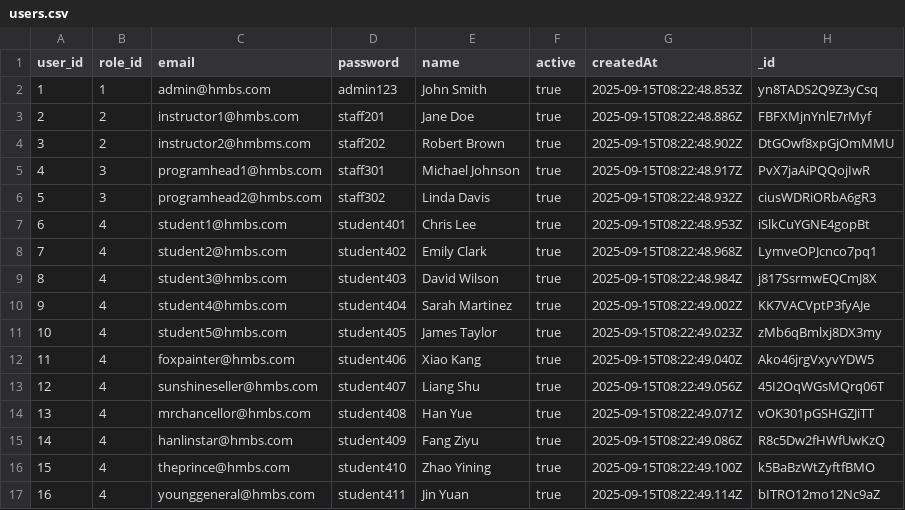
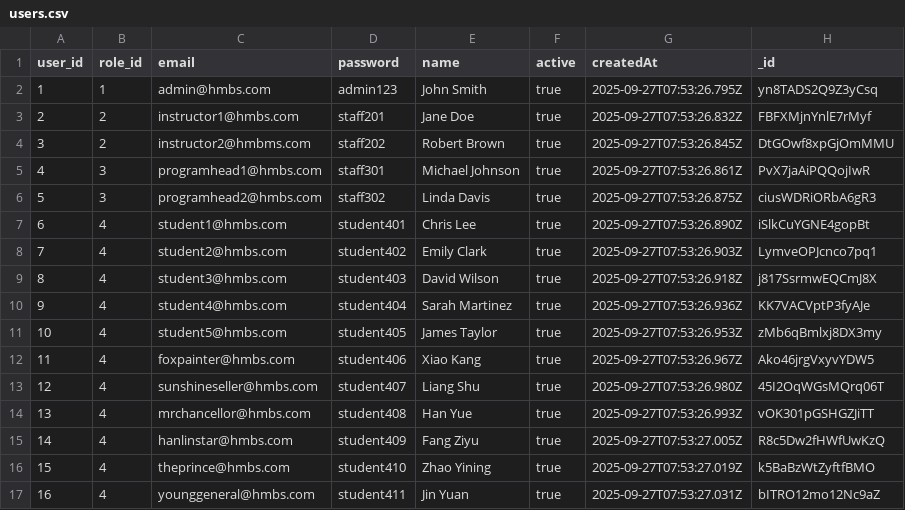
Before and after one commit to kang1Oh/hmbs_system, a CSV file: csv_files/users.csv, drawn as a sheet.

```diff
--- a/csv_files/users.csv
+++ b/csv_files/users.csv
@@ -1,17 +1,17 @@
 "user_id","role_id","email","password","name","active","createdAt","_id"
-1,1,"admin@hmbs.com","admin123","John Smith",true,"2025-09-15T08:22:48.853Z","yn8TADS2Q9Z3yCsq"
-2,2,"instructor1@hmbs.com","staff201","Jane Doe",true,"2025-09-15T08:22:48.886Z","FBFXMjnYnlE7rMyf"
-3,2,"instructor2@hmbms.com","staff202","Robert Brown",true,"2025-09-15T08:22:48.902Z","DtGOwf8xpGjOmMMU"
-4,3,"programhead1@hmbs.com","staff301","Michael Johnson",true,"2025-09-15T08:22:48.917Z","PvX7jaAiPQQojIwR"
-5,3,"programhead2@hmbs.com","staff302","Linda Davis",true,"2025-09-15T08:22:48.932Z","ciusWDRiORbA6gR3"
-6,4,"student1@hmbs.com","student401","Chris Lee",true,"2025-09-15T08:22:48.953Z","iSlkCuYGNE4gopBt"
-7,4,"student2@hmbs.com","student402","Emily Clark",true,"2025-09-15T08:22:48.968Z","LymveOPJcnco7pq1"
-8,4,"student3@hmbs.com","student403","David Wilson",true,"2025-09-15T08:22:48.984Z","j817SsrmwEQCmJ8X"
-9,4,"student4@hmbs.com","student404","Sarah Martinez",true,"2025-09-15T08:22:49.002Z","KK7VACVptP3fyAJe"
-10,4,"student5@hmbs.com","student405","James Taylor",true,"2025-09-15T08:22:49.023Z","zMb6qBmlxj8DX3my"
-11,4,"foxpainter@hmbs.com","student406","Xiao Kang",true,"2025-09-15T08:22:49.040Z","Ako46jrgVxyvYDW5"
-12,4,"sunshineseller@hmbs.com","student407","Liang Shu",true,"2025-09-15T08:22:49.056Z","45I2OqWGsMQrq06T"
-13,4,"mrchancellor@hmbs.com","student408","Han Yue",true,"2025-09-15T08:22:49.071Z","vOK301pGSHGZJiTT"
-14,4,"hanlinstar@hmbs.com","student409","Fang Ziyu",true,"2025-09-15T08:22:49.086Z","R8c5Dw2fHWfUwKzQ"
-15,4,"theprince@hmbs.com","student410","Zhao Yining",true,"2025-09-15T08:22:49.100Z","k5BaBzWtZyftfBMO"
-16,4,"younggeneral@hmbs.com","student411","Jin Yuan",true,"2025-09-15T08:22:49.114Z","bITRO12mo12Nc9aZ"
+1,1,"admin@hmbs.com","admin123","John Smith",true,"2025-09-27T07:53:26.795Z","yn8TADS2Q9Z3yCsq"
+2,2,"instructor1@hmbs.com","staff201","Jane Doe",true,"2025-09-27T07:53:26.832Z","FBFXMjnYnlE7rMyf"
+3,2,"instructor2@hmbms.com","staff202","Robert Brown",true,"2025-09-27T07:53:26.845Z","DtGOwf8xpGjOmMMU"
+4,3,"programhead1@hmbs.com","staff301","Michael Johnson",true,"2025-09-27T07:53:26.861Z","PvX7jaAiPQQojIwR"
+5,3,"programhead2@hmbs.com","staff302","Linda Davis",true,"2025-09-27T07:53:26.875Z","ciusWDRiORbA6gR3"
+6,4,"student1@hmbs.com","student401","Chris Lee",true,"2025-09-27T07:53:26.890Z","iSlkCuYGNE4gopBt"
+7,4,"student2@hmbs.com","student402","Emily Clark",true,"2025-09-27T07:53:26.903Z","LymveOPJcnco7pq1"
+8,4,"student3@hmbs.com","student403","David Wilson",true,"2025-09-27T07:53:26.918Z","j817SsrmwEQCmJ8X"
+9,4,"student4@hmbs.com","student404","Sarah Martinez",true,"2025-09-27T07:53:26.936Z","KK7VACVptP3fyAJe"
+10,4,"student5@hmbs.com","student405","James Taylor",true,"2025-09-27T07:53:26.953Z","zMb6qBmlxj8DX3my"
+11,4,"foxpainter@hmbs.com","student406","Xiao Kang",true,"2025-09-27T07:53:26.967Z","Ako46jrgVxyvYDW5"
+12,4,"sunshineseller@hmbs.com","student407","Liang Shu",true,"2025-09-27T07:53:26.980Z","45I2OqWGsMQrq06T"
+13,4,"mrchancellor@hmbs.com","student408","Han Yue",true,"2025-09-27T07:53:26.993Z","vOK301pGSHGZJiTT"
+14,4,"hanlinstar@hmbs.com","student409","Fang Ziyu",true,"2025-09-27T07:53:27.005Z","R8c5Dw2fHWfUwKzQ"
+15,4,"theprince@hmbs.com","student410","Zhao Yining",true,"2025-09-27T07:53:27.019Z","k5BaBzWtZyftfBMO"
+16,4,"younggeneral@hmbs.com","student411","Jin Yuan",true,"2025-09-27T07:53:27.031Z","bITRO12mo12Nc9aZ"
```
Also changed, not shown: csv_files/approvals.csv, csv_files/tools.csv, 23 other files.
